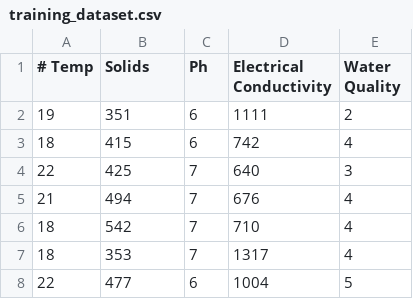
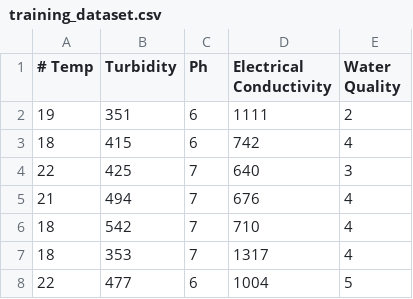
Before and after one commit to san678/Dataset, a CSV file: training_dataset.csv, drawn as a sheet; only a part is shown.

Commit message:
Update training_dataset.csv turbidity column

```diff
--- a/training_dataset.csv
+++ b/training_dataset.csv
@@ -1,2 +1,2 @@
-# Temp, Solids, Ph , Electrical Conductivity, Water Quality
+# Temp, Turbidity, Ph , Electrical Conductivity, Water Quality
 19,351,6,1111,2
```
